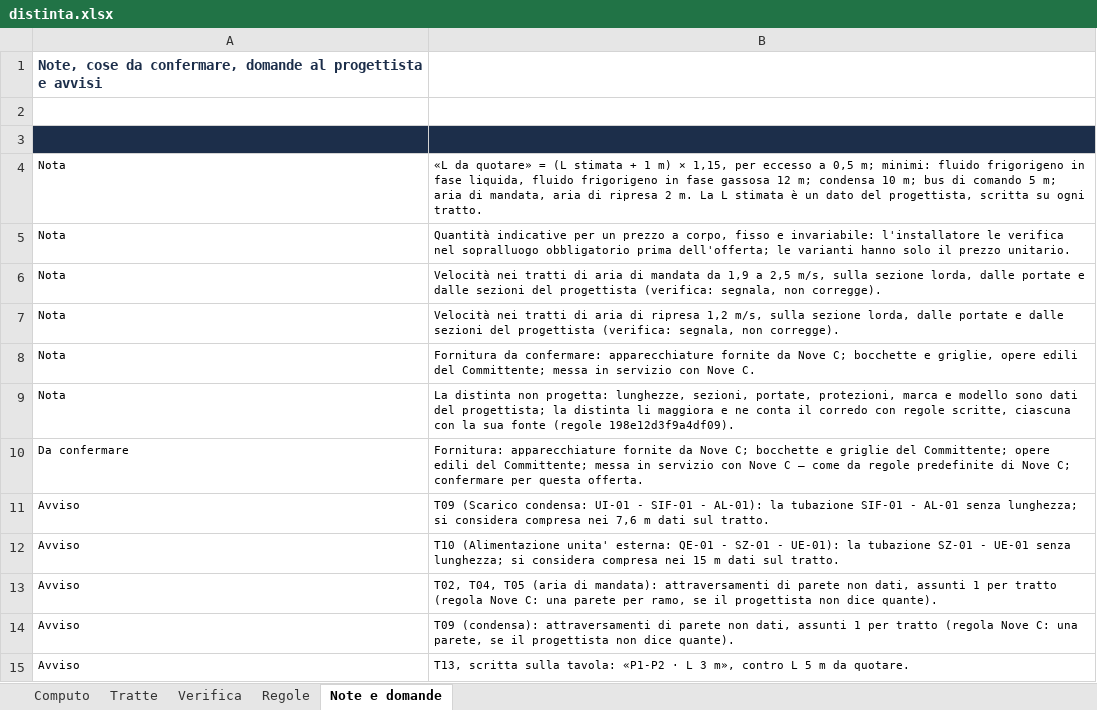
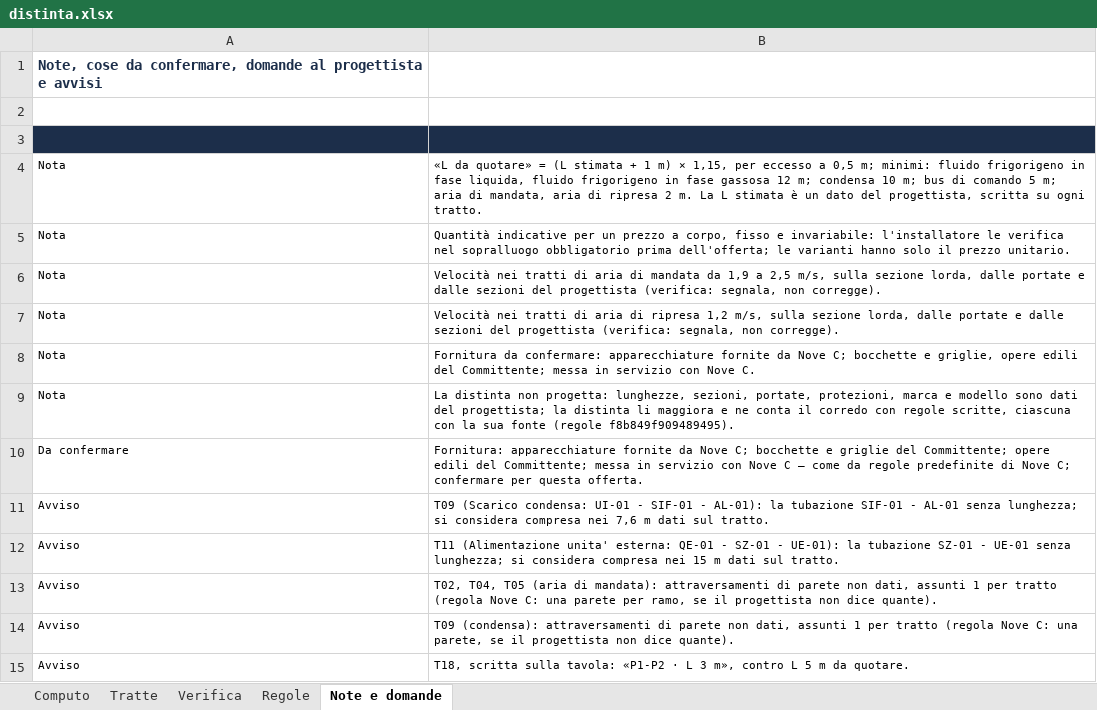
Before and after one commit to danielcarta9c/DisegnatoreMEP, an Excel workbook: docs/collaudi/REL-013/AA-01/distinta.xlsx, sheet Note e domande, drawn as a sheet; values as stored, in another font and other column widths than the file's, no borders; the diff names each change by its address in the sheet, - before the commit and + after, or states it on an @@ line.

```diff
--- a/docs/collaudi/REL-013/AA-01/distinta.xlsx (sheet Note e domande)
+++ b/docs/collaudi/REL-013/AA-01/distinta.xlsx (sheet Note e domande)
-B9: …fonte (regole 198e12d3f9a4df09).
+B9: …fonte (regole f8b849f909489495).
-B12: T10 (Alimentazione unita'…
+B12: T11 (Alimentazione unita'…
-B15: T13, scritta sulla…
+B15: T18, scritta sulla…
```
Also changed, not shown: sheet Tratte, sheet Verifica, sheet Computo, sheet Regole, docs/collaudi/REL-012/fase-2/distinta/distinta.xlsx, docs/collaudi/REL-013/AA-01-con-dati-mancanti/distinta.xlsx, 35 other files.
